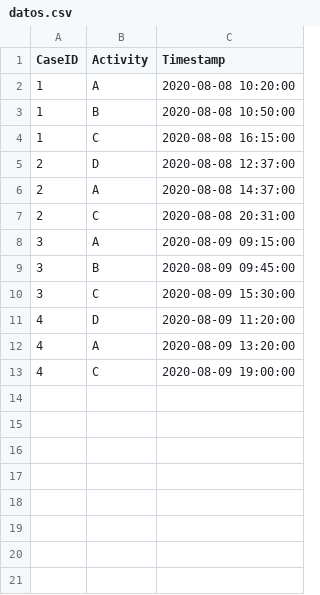
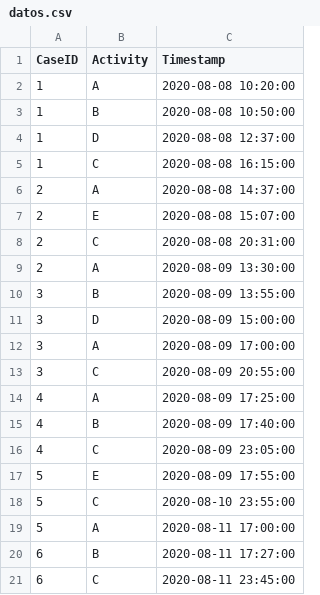
Before and after one commit to martaajonees/dp-sequential-events, a CSV file: datos.csv, drawn as a sheet.

```diff
--- a/datos.csv
+++ b/datos.csv
@@ -3,11 +3,19 @@ CaseID,Activity,Timestamp
 1,B,2020-08-08 10:50:00
+1,D,2020-08-08 12:37:00
 1,C,2020-08-08 16:15:00
-2,D,2020-08-08 12:37:00
 2,A,2020-08-08 14:37:00
+2,E,2020-08-08 15:07:00
 2,C,2020-08-08 20:31:00
-3,A,2020-08-09 09:15:00
-3,B,2020-08-09 09:45:00
-3,C,2020-08-09 15:30:00
-4,D,2020-08-09 11:20:00
-4,A,2020-08-09 13:20:00
-4,C,2020-08-09 19:00:00
+2,A,2020-08-09 13:30:00
+3,B,2020-08-09 13:55:00
+3,D,2020-08-09 15:00:00
+3,A,2020-08-09 17:00:00
+3,C,2020-08-09 20:55:00
+4,A,2020-08-09 17:25:00
+4,B,2020-08-09 17:40:00
+4,C,2020-08-09 23:05:00
+5,E,2020-08-09 17:55:00
+5,C,2020-08-10 23:55:00
+5,A,2020-08-11 17:00:00
+6,B,2020-08-11 17:27:00
+6,C,2020-08-11 23:45:00
```
Also changed, not shown: 6 other files.
